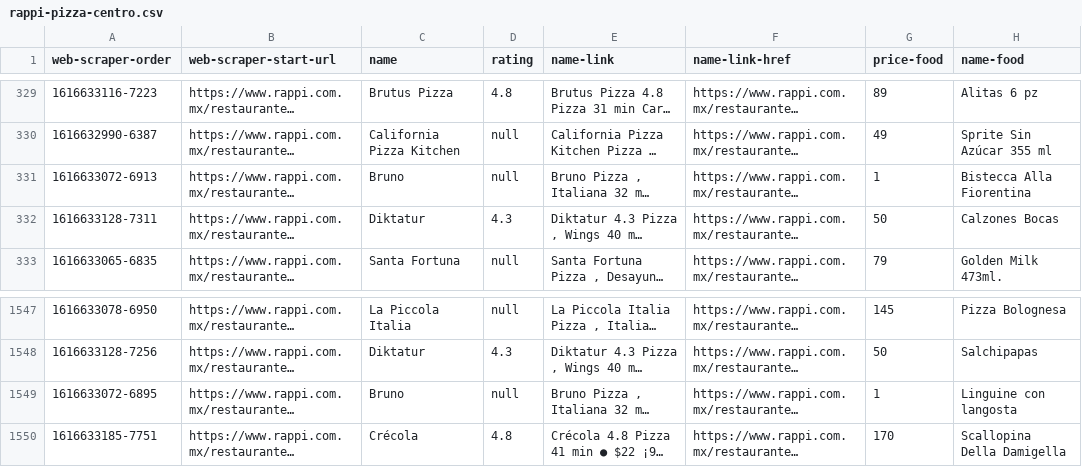
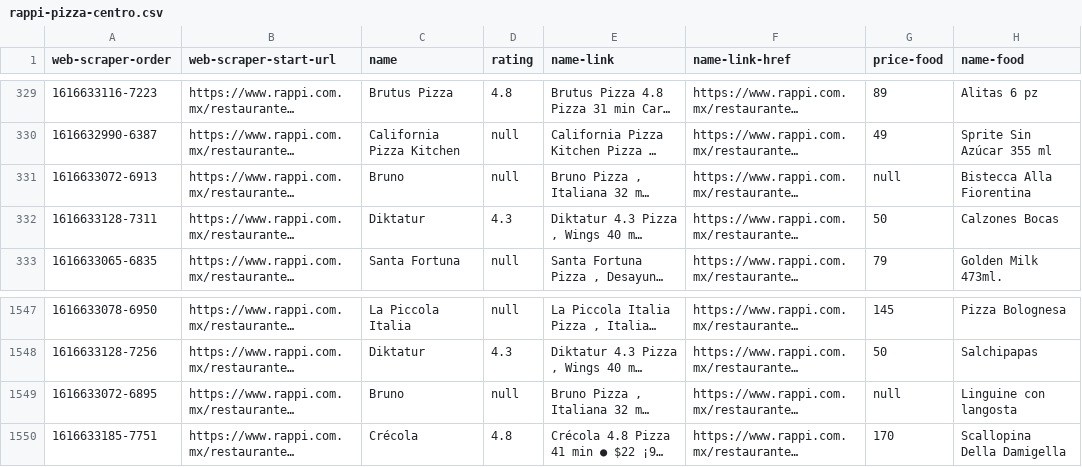
Before and after one commit to hectorrdz98/pizza-team, a CSV file: csv/rappi-pizza-centro.csv, drawn as a sheet; only a part is shown, gaps mark what is left out; long unchanged cells end in …; the diff names each change by its address in the sheet, - before the commit and + after, or states it on an @@ line.

```diff
--- a/csv/rappi-pizza-centro.csv
+++ b/csv/rappi-pizza-centro.csv
-G331 (price-food): 1
+G331 (price-food): null
-G1549 (price-food): 1
+G1549 (price-food): null
```
Also changed, not shown: csv/rappi-pizza-campanario.csv, csv/rappi-pizza-cimatario.csv, 5 other files.
